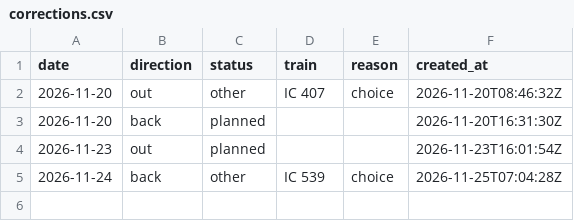
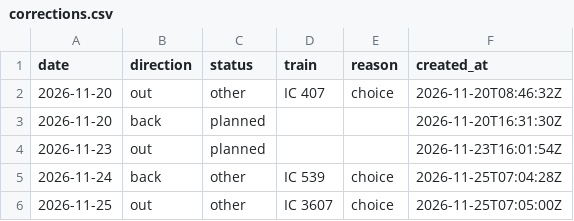
Before and after one commit to blatoncharles-crypto/my-train-statistics, a CSV file: data/corrections.csv, drawn as a sheet.

Commit message:
Correct trip 2026-11-25 out: other IC 3607 (choice)

```diff
--- a/data/corrections.csv
+++ b/data/corrections.csv
@@ -5 +5,2 @@ date,direction,status,train,reason,created_at
 2026-11-24,back,other,IC 539,choice,2026-11-25T07:04:28Z
+2026-11-25,out,other,IC 3607,choice,2026-11-25T07:05:00Z
```
